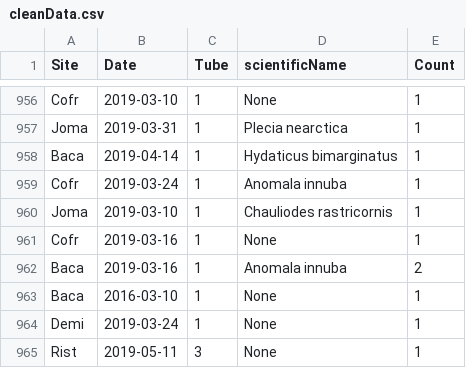
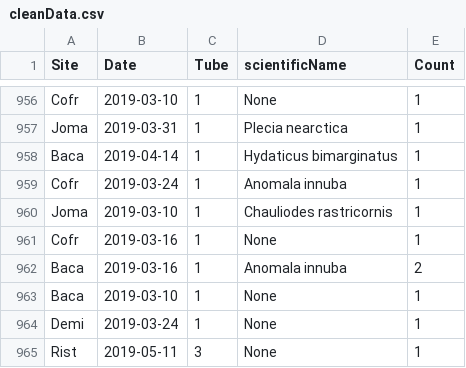
Before and after one commit to Redfish303/Urbanization, a CSV file: data/cleanData.csv, drawn as a sheet; only a part is shown, gaps mark what is left out; the diff covers the shown part only.

```diff
--- a/data/cleanData.csv
+++ b/data/cleanData.csv
@@ -962,3 +962,3 @@
 "Baca",2019-03-16,1,"Anomala innuba",2
-"Baca",2016-03-10,1,"None",1
+"Baca",2019-03-10,1,"None",1
 "Demi",2019-03-24,1,"None",1
```
Also changed, not shown: 7 edited cells elsewhere in this file, data/communitymatrixDate.csv, 1 other file.
